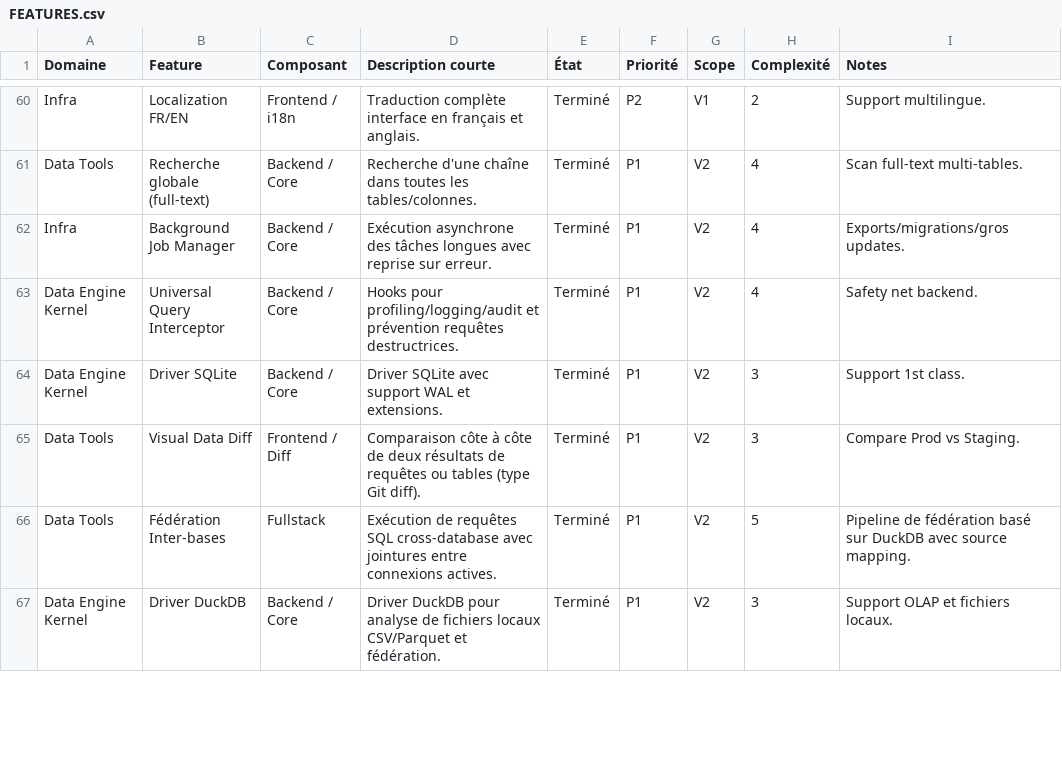
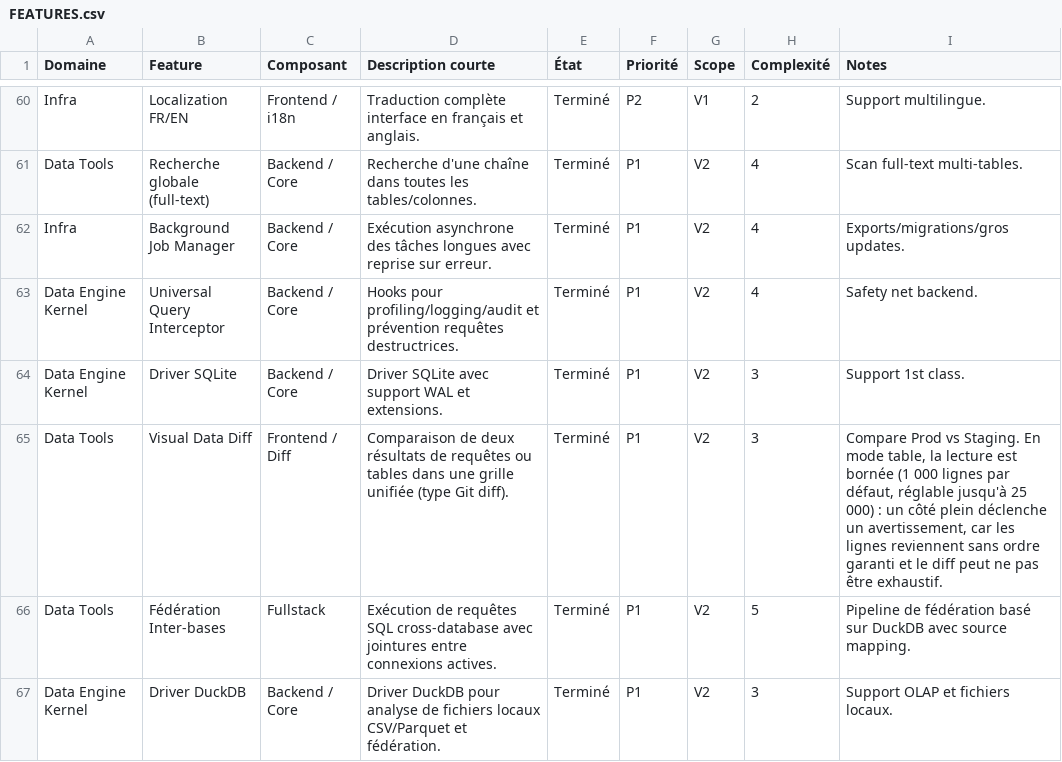
Before and after one commit to QoreDB/QoreDB, a CSV file: doc/FEATURES.csv, drawn as a sheet; only a part is shown, gaps mark what is left out.

```diff
--- a/doc/FEATURES.csv
+++ b/doc/FEATURES.csv
@@ -64,3 +64,3 @@ Data Engine Kernel,Universal Query Interceptor,Backend / Core,Hooks pour profili
 Data Engine Kernel,Driver SQLite,Backend / Core,Driver SQLite avec support WAL et extensions.,Terminé,P1,V2,3,Support 1st class.
-Data Tools,Visual Data Diff,Frontend / Diff,Comparaison côte à côte de deux résultats de requêtes ou tables (type Git diff).,Terminé,P1,V2,3,Compare Prod vs Staging.
+Data Tools,Visual Data Diff,Frontend / Diff,"Comparaison de deux résultats de requêtes ou tables dans une grille unifiée (type Git diff).",Terminé,P1,V2,3,"Compare Prod vs Staging. En mode table, la lecture est bornée (1 000 lignes par défaut, réglable jusqu'à 25 000) : un côté plein déclenche un avertissement, car les lignes reviennent sans ordre garanti et le diff peut ne pas être exhaustif."
 Data Tools,Fédération Inter-bases,Fullstack,Exécution de requêtes SQL cross-database avec jointures entre connexions actives.,Terminé,P1,V2,5,Pipeline de fédération basé sur DuckDB avec source mapping.
```
Also changed, not shown: 15 other files.
